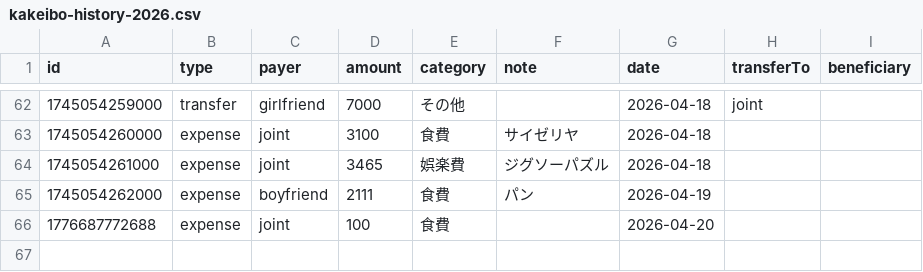
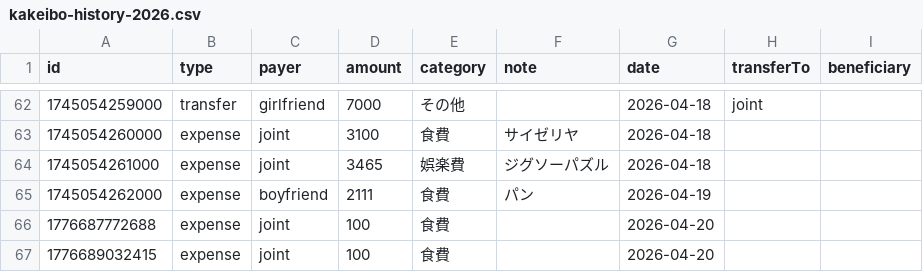
Before and after one commit to ririka02042000-collab/couple_kakeibo, a CSV file: kakeibo-history-2026.csv, drawn as a sheet; only a part is shown, gaps mark what is left out; the diff names each change by its address in the sheet, - before the commit and + after, or states it on an @@ line.

Commit message:
update kakeibo-history-2026.csv

```diff
--- a/kakeibo-history-2026.csv
+++ b/kakeibo-history-2026.csv
+row 67: 1776689032415 | expense | joint | 100 | 食費 |  | 2026-04-20
```
